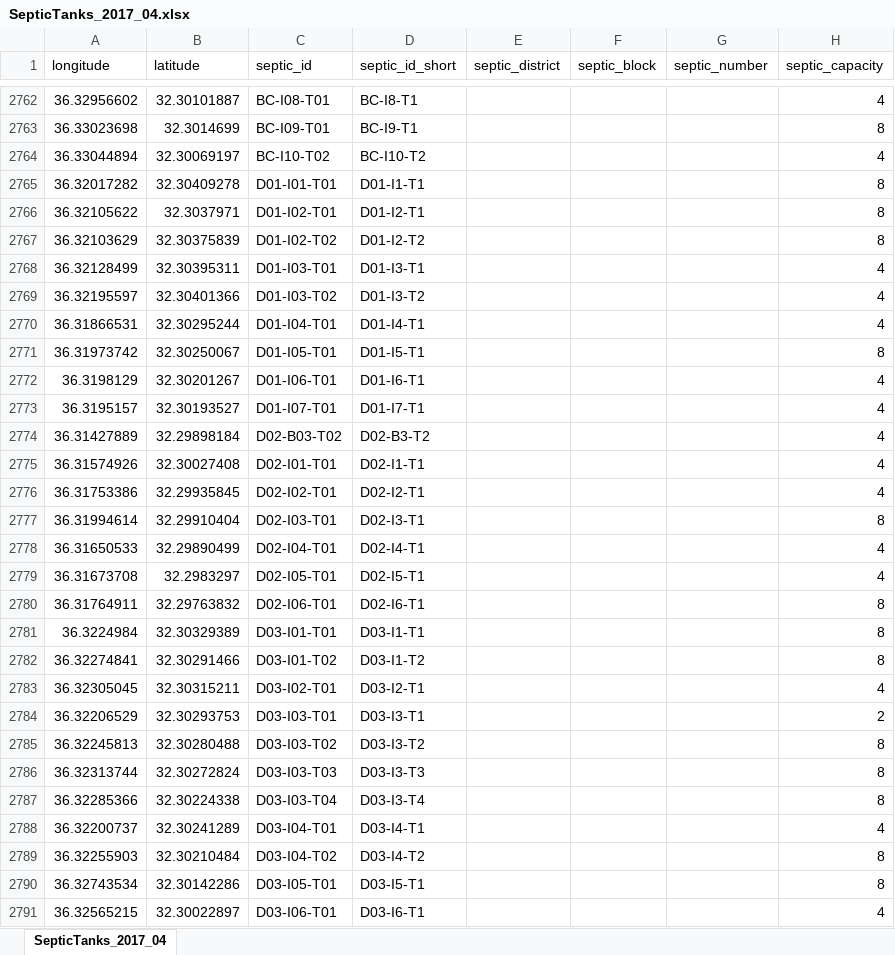
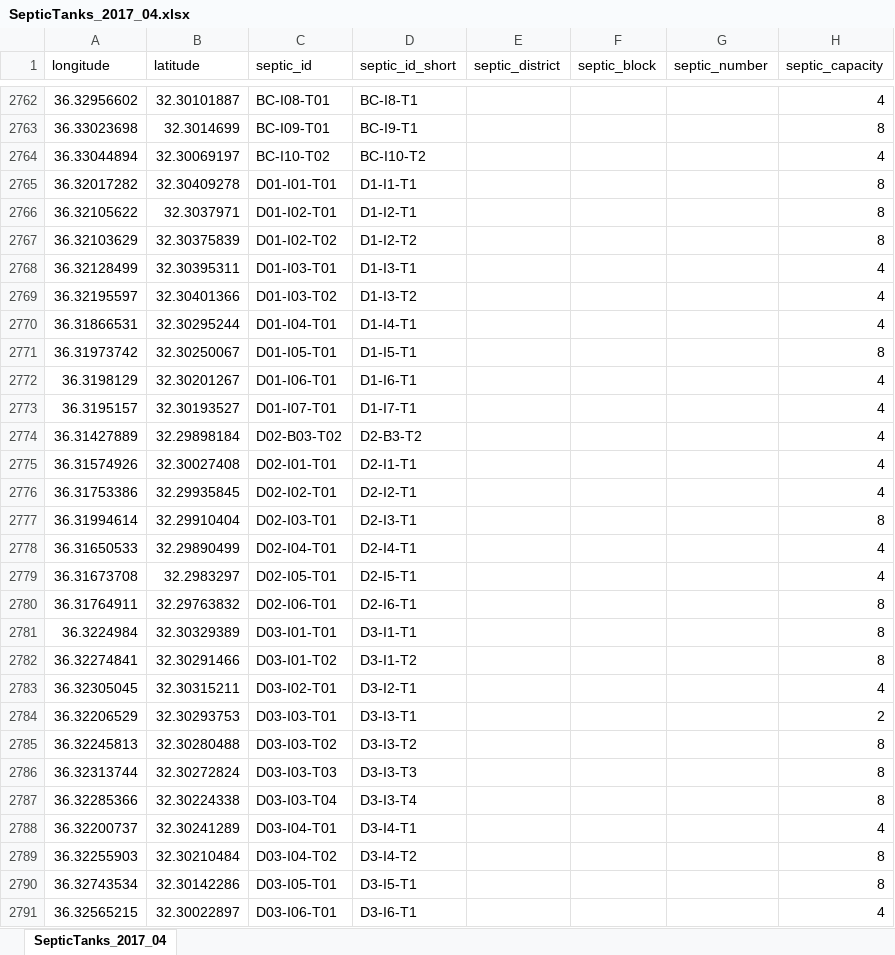
Before and after one commit to benjiantolin/reach-jor-zaatari-data, an Excel workbook: data/septic-tanks/SepticTanks_2017_04.xlsx, sheet SepticTanks_2017_04, drawn as a sheet; only a part is shown, gaps mark what is left out; values as stored, in another font and other column widths than the file's, no borders; the diff covers the shown part only; the diff names each change by its address in the sheet, - before the commit and + after, or states it on an @@ line.

Commit message:
Update Short labels on Septic ID’s, add updates WWN map for Feb

```diff
--- a/data/septic-tanks/SepticTanks_2017_04.xlsx (sheet SepticTanks_2017_04)
+++ b/data/septic-tanks/SepticTanks_2017_04.xlsx (sheet SepticTanks_2017_04)
-D2765 (septic_id_short): D01-I1-T1
+D2765 (septic_id_short): D1-I1-T1
-D2766 (septic_id_short): D01-I2-T1
+D2766 (septic_id_short): D1-I2-T1
-D2767 (septic_id_short): D01-I2-T2
+D2767 (septic_id_short): D1-I2-T2
-D2768 (septic_id_short): D01-I3-T1
+D2768 (septic_id_short): D1-I3-T1
-D2769 (septic_id_short): D01-I3-T2
+D2769 (septic_id_short): D1-I3-T2
-D2770 (septic_id_short): D01-I4-T1
+D2770 (septic_id_short): D1-I4-T1
-D2771 (septic_id_short): D01-I5-T1
+D2771 (septic_id_short): D1-I5-T1
-D2772 (septic_id_short): D01-I6-T1
+D2772 (septic_id_short): D1-I6-T1
-D2773 (septic_id_short): D01-I7-T1
+D2773 (septic_id_short): D1-I7-T1
-D2774 (septic_id_short): D02-B3-T2
+D2774 (septic_id_short): D2-B3-T2
-D2775 (septic_id_short): D02-I1-T1
+D2775 (septic_id_short): D2-I1-T1
-D2776 (septic_id_short): D02-I2-T1
+D2776 (septic_id_short): D2-I2-T1
-D2777 (septic_id_short): D02-I3-T1
+D2777 (septic_id_short): D2-I3-T1
-D2778 (septic_id_short): D02-I4-T1
+D2778 (septic_id_short): D2-I4-T1
-D2779 (septic_id_short): D02-I5-T1
+D2779 (septic_id_short): D2-I5-T1
-D2780 (septic_id_short): D02-I6-T1
+D2780 (septic_id_short): D2-I6-T1
-D2781 (septic_id_short): D03-I1-T1
+D2781 (septic_id_short): D3-I1-T1
-D2782 (septic_id_short): D03-I1-T2
+D2782 (septic_id_short): D3-I1-T2
-D2783 (septic_id_short): D03-I2-T1
+D2783 (septic_id_short): D3-I2-T1
-D2784 (septic_id_short): D03-I3-T1
+D2784 (septic_id_short): D3-I3-T1
-D2785 (septic_id_short): D03-I3-T2
+D2785 (septic_id_short): D3-I3-T2
-D2786 (septic_id_short): D03-I3-T3
+D2786 (septic_id_short): D3-I3-T3
-D2787 (septic_id_short): D03-I3-T4
+D2787 (septic_id_short): D3-I3-T4
-D2788 (septic_id_short): D03-I4-T1
+D2788 (septic_id_short): D3-I4-T1
-D2789 (septic_id_short): D03-I4-T2
+D2789 (septic_id_short): D3-I4-T2
-D2790 (septic_id_short): D03-I5-T1
+D2790 (septic_id_short): D3-I5-T1
-D2791 (septic_id_short): D03-I6-T1
+D2791 (septic_id_short): D3-I6-T1
```
Also changed, not shown: 75 edited cells elsewhere in this sheet, 12 other files.
